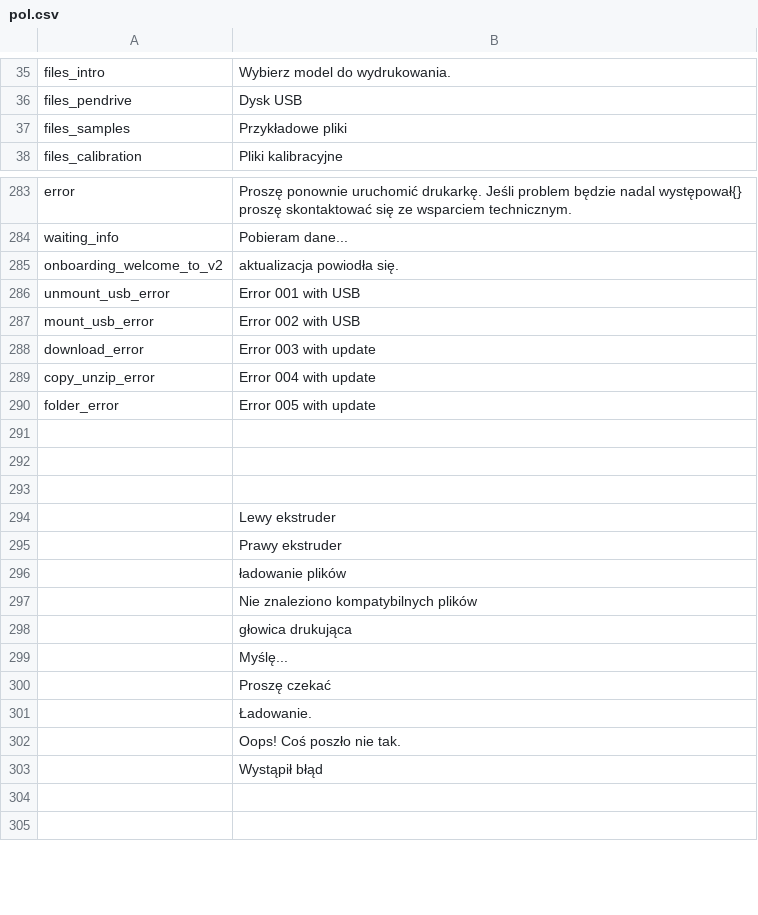
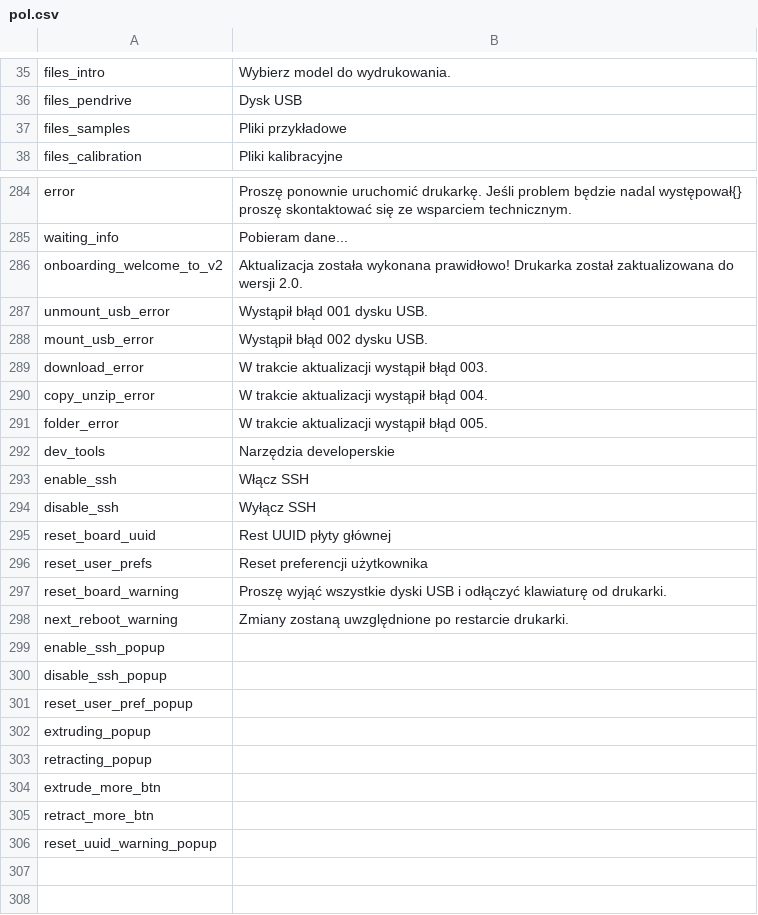
Before and after one commit to rmfranz/v2-firmware, a CSV file: translations/pol.csv, drawn as a sheet; only a part is shown, gaps mark what is left out; the shorter side is filled out with more unchanged rows; the diff covers the shown part only.

Commit message:
translations

```diff
--- a/translations/pol.csv
+++ b/translations/pol.csv
@@ -36,3 +36,3 @@ files_intro,Wybierz model do wydrukowania.
 files_pendrive,Dysk USB
-files_samples,Przykładowe pliki
+files_samples,Pliki przykładowe
 files_calibration,Pliki kalibracyjne
@@ -284,9 +285,23 @@ error,Proszę ponownie uruchomić drukarkę. Jeśli problem będzie nadal wystę
 waiting_info,Pobieram dane...
-onboarding_welcome_to_v2,aktualizacja powiodła się.
-unmount_usb_error,Error 001 with USB
-mount_usb_error,Error 002 with USB
-download_error,Error 003 with update
-copy_unzip_error,Error 004 with update
-folder_error,Error 005 with update
-,
+onboarding_welcome_to_v2,Aktualizacja została wykonana prawidłowo! Drukarka został zaktualizowana do wersji 2.0.
+unmount_usb_error,Wystąpił błąd 001 dysku USB.
+mount_usb_error,Wystąpił błąd 002 dysku USB.
+download_error,W trakcie aktualizacji wystąpił błąd 003.
+copy_unzip_error,W trakcie aktualizacji wystąpił błąd 004.
+folder_error,W trakcie aktualizacji wystąpił błąd 005.
+dev_tools,Narzędzia developerskie
+enable_ssh,Włącz SSH
+disable_ssh,Wyłącz SSH
+reset_board_uuid,Rest UUID płyty głównej
+reset_user_prefs,Reset preferencji użytkownika
+reset_board_warning,Proszę wyjąć wszystkie dyski USB i odłączyć klawiaturę od drukarki.
+next_reboot_warning,Zmiany zostaną uwzględnione po restarcie drukarki.
+enable_ssh_popup,
+disable_ssh_popup,
+reset_user_pref_popup,
+extruding_popup,
+retracting_popup,
+extrude_more_btn,
+retract_more_btn,
+reset_uuid_warning_popup,
 ,
```
Also changed, not shown: 3 added rows, 1 removed row and 15 edited cells elsewhere in this file, translations/eng.csv, translations/esp.csv, 4 other files.
